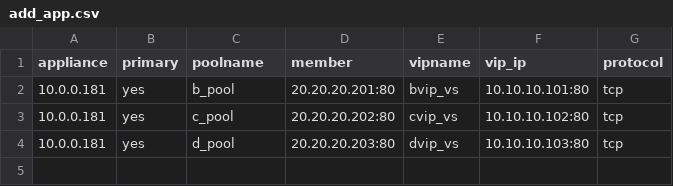
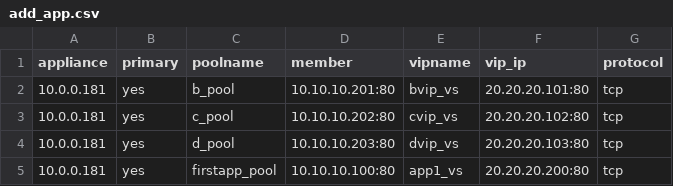
Before and after one commit to mlowcher61/F5-Ansible, a CSV file: files/add_app.csv, drawn as a sheet.

```diff
--- a/files/add_app.csv
+++ b/files/add_app.csv
@@ -1,4 +1,5 @@
 appliance,primary,poolname,member,vipname,vip_ip,protocol
-10.0.0.181,yes,b_pool,20.20.20.201:80,bvip_vs,10.10.10.101:80,tcp
-10.0.0.181,yes,c_pool,20.20.20.202:80,cvip_vs,10.10.10.102:80,tcp
-10.0.0.181,yes,d_pool,20.20.20.203:80,dvip_vs,10.10.10.103:80,tcp
+10.0.0.181,yes,b_pool,10.10.10.201:80,bvip_vs,20.20.20.101:80,tcp
+10.0.0.181,yes,c_pool,10.10.10.202:80,cvip_vs,20.20.20.102:80,tcp
+10.0.0.181,yes,d_pool,10.10.10.203:80,dvip_vs,20.20.20.103:80,tcp
+10.0.0.181,yes,firstapp_pool,10.10.10.100:80,app1_vs,20.20.20.200:80,tcp
```
Also changed, not shown: files/f5_initial_setup_no_trunk.csv, 14 other files.
